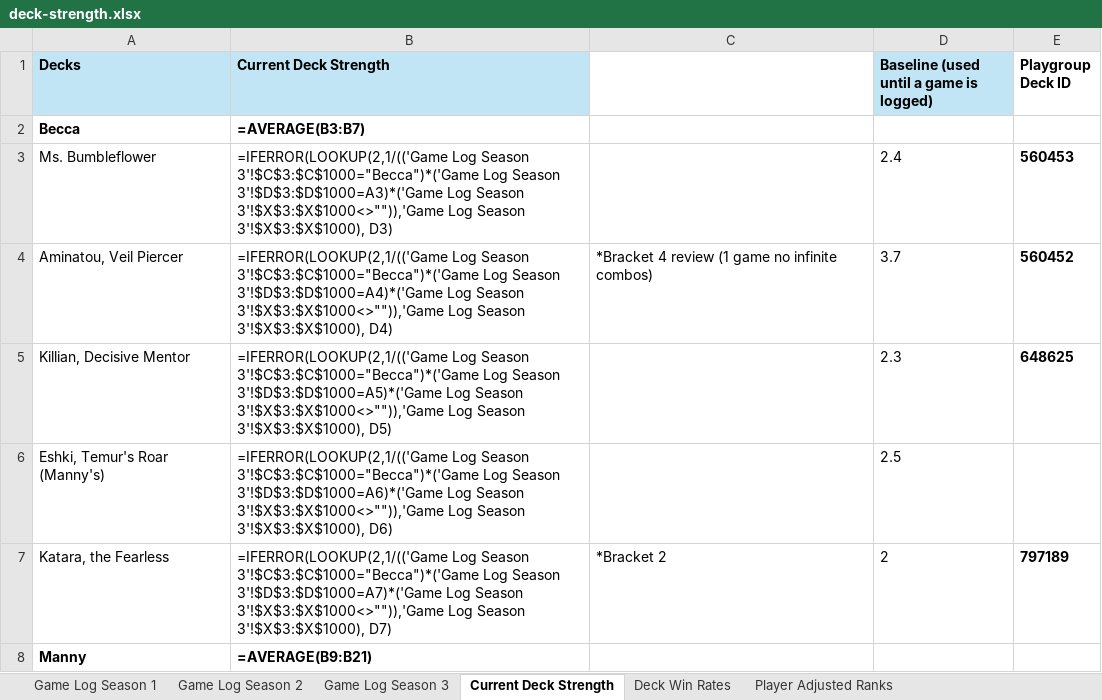
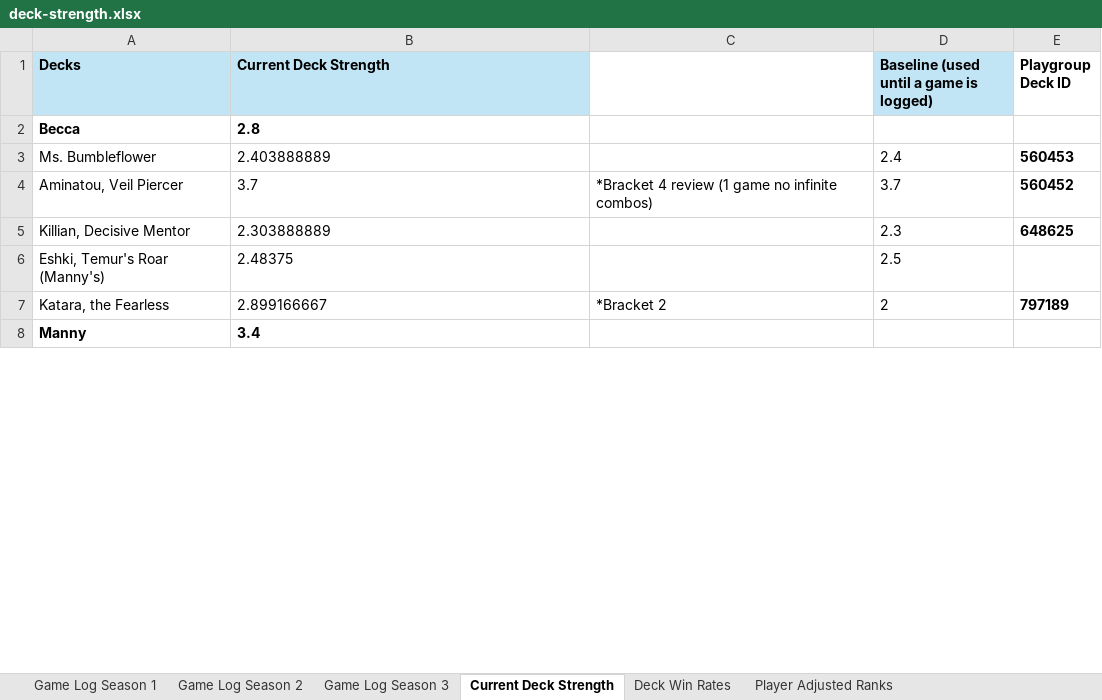
Before and after one commit to shuurit/mtg-pod-validator, an Excel workbook: deck-strength.xlsx, sheet Current Deck Strength, drawn as a sheet; only a part is shown; values as stored, in another font and other column widths than the file's, no borders; formulas without a stored value are shown as written; the diff covers the shown part only; the diff names each change by its address in the sheet, - before the commit and + after, or states it on an @@ line.

```diff
--- a/deck-strength.xlsx (sheet Current Deck Strength)
+++ b/deck-strength.xlsx (sheet Current Deck Strength)
-B2 (Current Deck Strength): =AVERAGE(B3:B7)
+B2 (Current Deck Strength): 2.8
-B3 (Current Deck Strength): =IFERROR(LOOKUP(2,1/(('Game Log Season 3'!$C$3:$C$1000="Becca")*('Game Log Season 3'!$D$3:$D$1000=A3)*('Game Log Season 3'!$X$3:$X$1000<>"")),'Game Log Season 3'!$X$3:$X$1000), D3)
+B3 (Current Deck Strength): 2.403888889
-B4 (Current Deck Strength): =IFERROR(LOOKUP(2,1/(('Game Log Season 3'!$C$3:$C$1000="Becca")*('Game Log Season 3'!$D$3:$D$1000=A4)*('Game Log Season 3'!$X$3:$X$1000<>"")),'Game Log Season 3'!$X$3:$X$1000), D4)
+B4 (Current Deck Strength): 3.7
-B5 (Current Deck Strength): =IFERROR(LOOKUP(2,1/(('Game Log Season 3'!$C$3:$C$1000="Becca")*('Game Log Season 3'!$D$3:$D$1000=A5)*('Game Log Season 3'!$X$3:$X$1000<>"")),'Game Log Season 3'!$X$3:$X$1000), D5)
+B5 (Current Deck Strength): 2.303888889
-B6 (Current Deck Strength): =IFERROR(LOOKUP(2,1/(('Game Log Season 3'!$C$3:$C$1000="Becca")*('Game Log Season 3'!$D$3:$D$1000=A6)*('Game Log Season 3'!$X$3:$X$1000<>"")),'Game Log Season 3'!$X$3:$X$1000), D6)
+B6 (Current Deck Strength): 2.48375
-B7 (Current Deck Strength): =IFERROR(LOOKUP(2,1/(('Game Log Season 3'!$C$3:$C$1000="Becca")*('Game Log Season 3'!$D$3:$D$1000=A7)*('Game Log Season 3'!$X$3:$X$1000<>"")),'Game Log Season 3'!$X$3:$X$1000), D7)
+B7 (Current Deck Strength): 2.899166667
-B8 (Current Deck Strength): =AVERAGE(B9:B21)
+B8 (Current Deck Strength): 3.4
```
Also changed, not shown: 66 edited cells elsewhere in this sheet, sheet Game Log Season 1, sheet Game Log Season 2, sheet Deck Win Rates, sheet Game Log Season 3, sheet Player Adjusted Ranks, charts or pictures.
